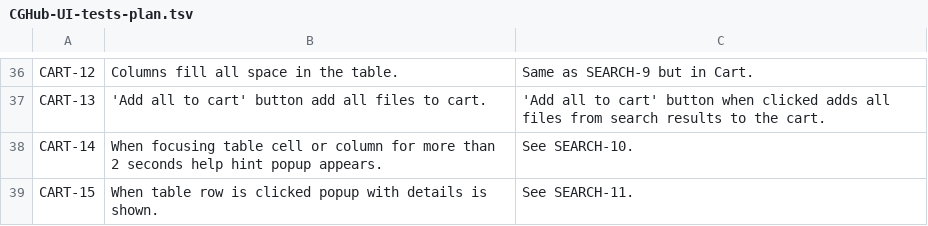
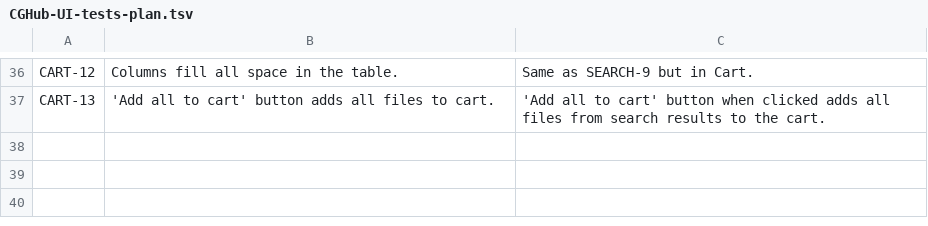
Before and after one commit to dudarev/cghub, a TSV file: cghub/docs/CGHub-UI-tests-plan.tsv, drawn as a sheet; only a part is shown, gaps mark what is left out; the diff covers the shown part only; the diff names each change by its address in the sheet, - before the commit and + after, or states it on an @@ line.

Commit message:
ticket:213 fixed test_reset_filters_button

```diff
--- a/cghub/docs/CGHub-UI-tests-plan.tsv
+++ b/cghub/docs/CGHub-UI-tests-plan.tsv
-B37: …cart' button add all files…
+B37: …cart' button adds all files…
-row 38: CART-14 | When focusing table cell or column for more than 2 seconds help hint popup appears. | See SEARCH-10.
-row 39: CART-15 | When table row is clicked popup with details is shown. | See SEARCH-11.
```
Also changed, not shown: 21 edited cells elsewhere in this file, 2 other files.
